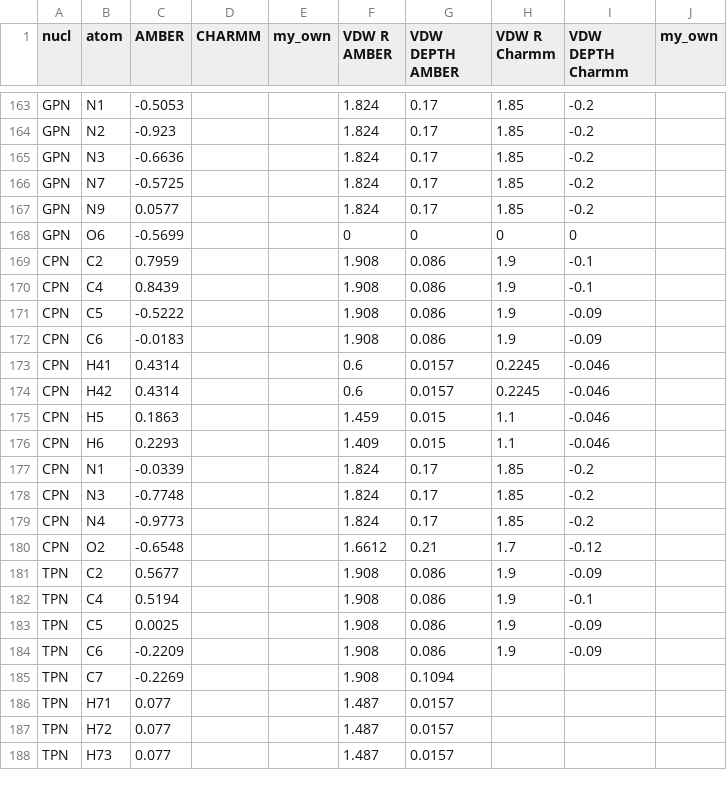
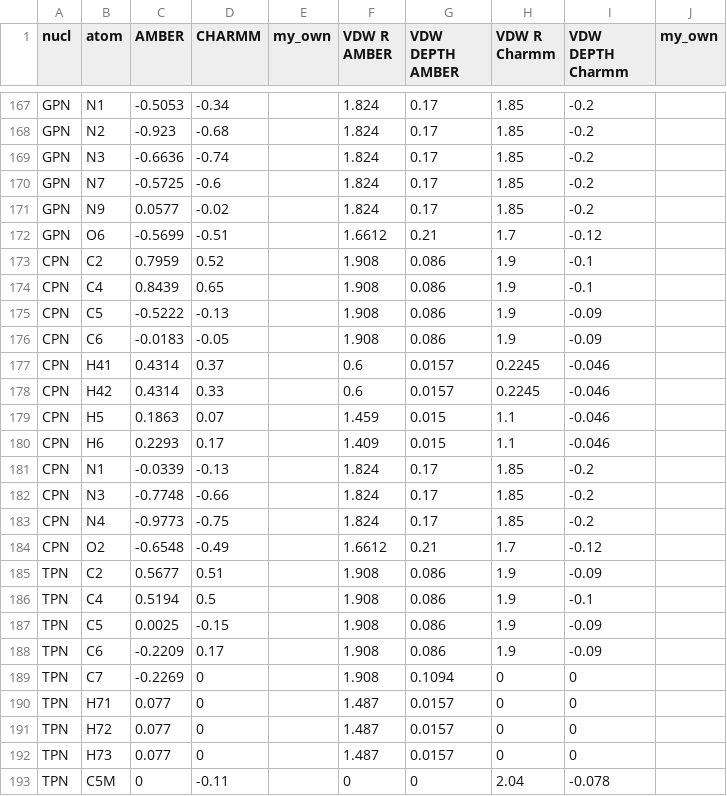
Before and after one commit to gvalchca/MINT, a CSV file: data/charges_and_VDW_modified.csv, drawn as a sheet; only a part is shown, gaps mark what is left out; addresses are those after the commit; the diff covers the shown part only; the diff names each change by its address in the sheet, - before the commit and + after, or states it on an @@ line.

Commit message:
Fixed RNA and PNA in CHARMM

```diff
--- a/data/charges_and_VDW_modified.csv
+++ b/data/charges_and_VDW_modified.csv
-D167 (CHARMM): (empty)
+D167 (CHARMM): -0.34
-D168 (CHARMM): (empty)
+D168 (CHARMM): -0.68
-D169 (CHARMM): (empty)
+D169 (CHARMM): -0.74
-D170 (CHARMM): (empty)
+D170 (CHARMM): -0.6
-D171 (CHARMM): (empty)
+D171 (CHARMM): -0.02
-D172 (CHARMM): (empty)
+D172 (CHARMM): -0.51
-F172 (VDW R AMBER): 0
+F172 (VDW R AMBER): 1.6612
-G172 (VDW DEPTH AMBER): 0
+G172 (VDW DEPTH AMBER): 0.21
-H172 (VDW R Charmm): 0
+H172 (VDW R Charmm): 1.7
-I172 (VDW DEPTH Charmm): 0
+I172 (VDW DEPTH Charmm): -0.12
-D173 (CHARMM): (empty)
+D173 (CHARMM): 0.52
-D174 (CHARMM): (empty)
+D174 (CHARMM): 0.65
-D175 (CHARMM): (empty)
+D175 (CHARMM): -0.13
-D176 (CHARMM): (empty)
+D176 (CHARMM): -0.05
-D177 (CHARMM): (empty)
+D177 (CHARMM): 0.37
-D178 (CHARMM): (empty)
+D178 (CHARMM): 0.33
-D179 (CHARMM): (empty)
+D179 (CHARMM): 0.07
-D180 (CHARMM): (empty)
+D180 (CHARMM): 0.17
-D181 (CHARMM): (empty)
+D181 (CHARMM): -0.13
-D182 (CHARMM): (empty)
+D182 (CHARMM): -0.66
-D183 (CHARMM): (empty)
+D183 (CHARMM): -0.75
-D184 (CHARMM): (empty)
+D184 (CHARMM): -0.49
-D185 (CHARMM): (empty)
+D185 (CHARMM): 0.51
-D186 (CHARMM): (empty)
+D186 (CHARMM): 0.5
-D187 (CHARMM): (empty)
+D187 (CHARMM): -0.15
-D188 (CHARMM): (empty)
+D188 (CHARMM): 0.17
-D189:D192 (CHARMM): (empty)
+D189:D192 (CHARMM): 0
-H189:H192 (VDW R Charmm): (empty)
+H189:H192 (VDW R Charmm): 0
-I189:I192 (VDW DEPTH Charmm): (empty)
+I189:I192 (VDW DEPTH Charmm): 0
+row 193: TPN | C5M | 0 | -0.11 |  | 0 | 0 | 2.04 | -0.078
```
Also changed, not shown: 7 added rows and 31 edited cells elsewhere in this file, data/nucleotides_modified.csv, 3 other files.
